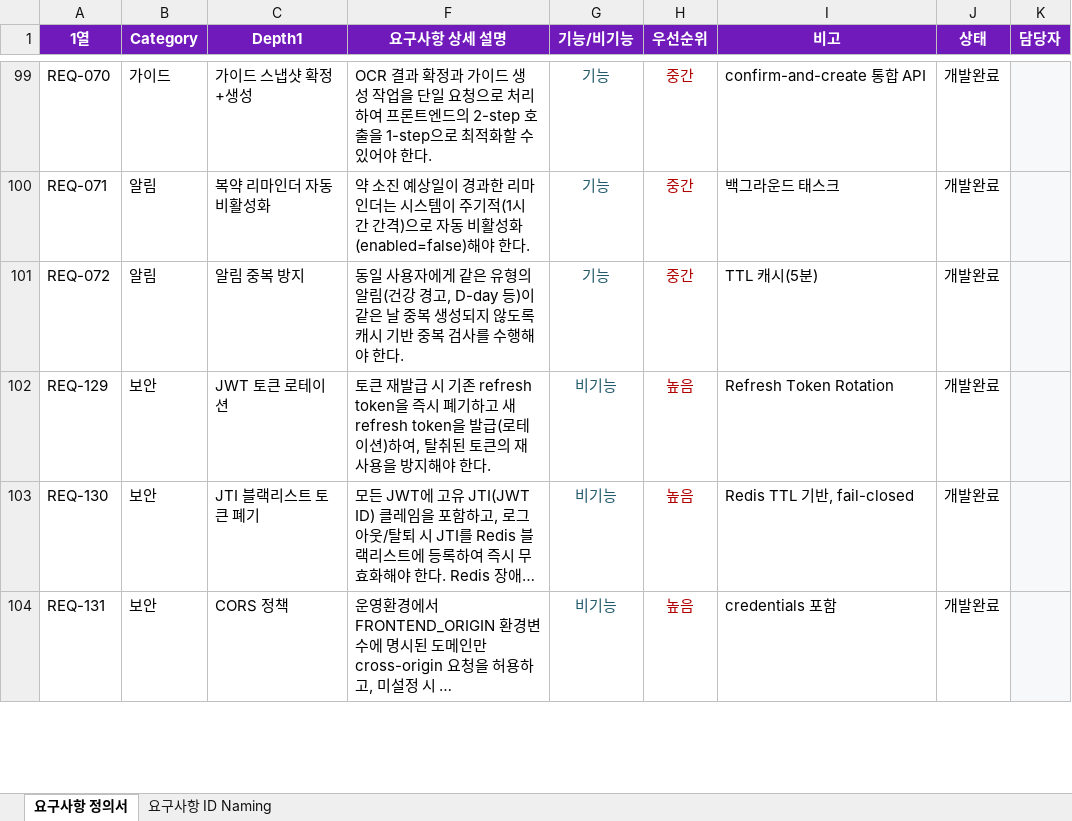
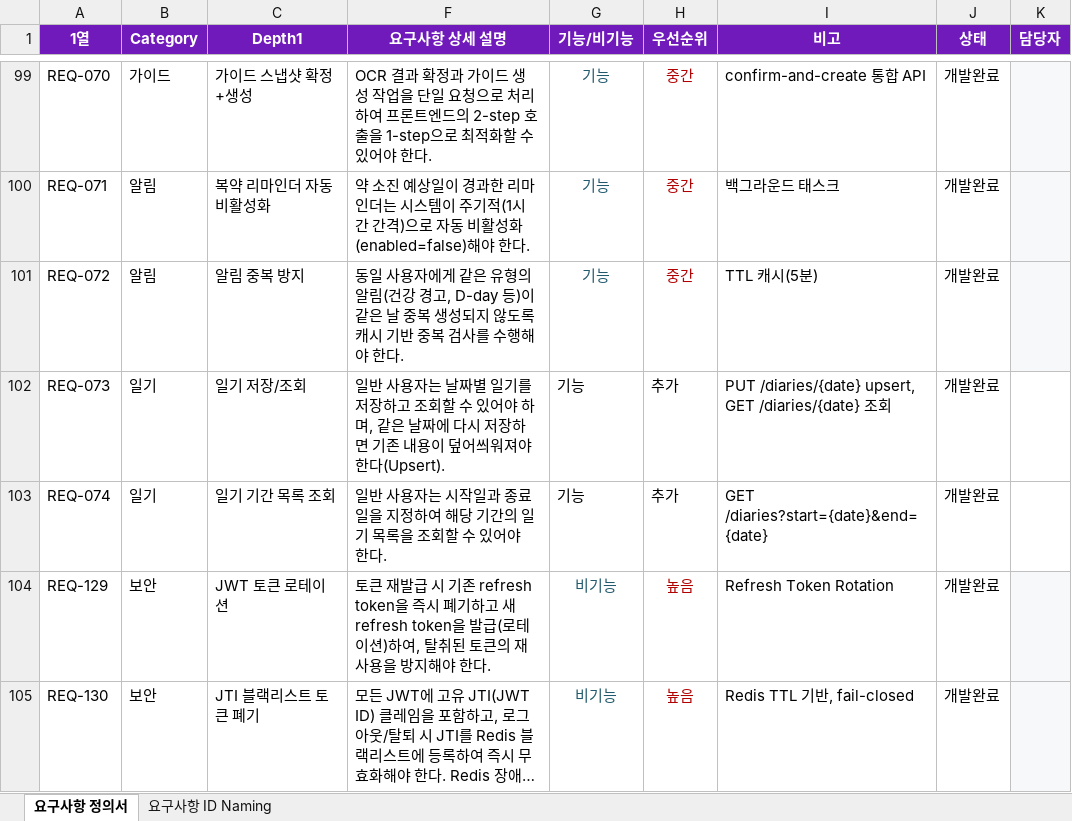
Before and after one commit to AI-HealthCare-01/AI_01_02, an Excel workbook: docs/요구사항_정의서.xlsx, sheet 요구사항 정의서, drawn as a sheet; only a part is shown, gaps mark what is left out; the shorter side is filled out with more unchanged rows; long unchanged cells end in …; values as stored, in another font and other column widths than the file's, no borders; conditional formats and table styles not drawn; the diff names each change by its address in the sheet, - before the commit and + after, or states it on an @@ line.

Commit message:
docs: 평가 기준 최종 검증 및 전 문서 정합성 동기화
- 3-3 일관성 검증 스크립트 추가 (scripts/consistency_test.py)
- 3-1 모델 평가 보고서 보강 (평가 데이터셋 분리, 정량 비교표)
- 3-4 피드백 개선 트리거 코드 추가 (guide_automation.py)
- 5-1 성능 테스트 동시 접속 모드 추가 (--concurrent)
- API 명세서 코드 정합성 보정 (v1.42)
- ERD guide_feedbacks 테이블 추가, users.is_admin, 테이블명 정정
- 요구사항_정의서.xlsx REQ-073/074 추가 (112→114건)
- 동기화 건수 오기 정정 (51→50건)

```diff
--- a/docs/요구사항_정의서.xlsx (sheet 요구사항 정의서)
+++ b/docs/요구사항_정의서.xlsx (sheet 요구사항 정의서)
+row 102: REQ-073 | 일기 | 일기 저장/조회 | 일반 사용자는 날짜별 일기를 저장하고 조회할 수 있어야 하며, 같은 날짜에 다시 저장하면 기존 내용이 덮어씌워져야 한다(Upsert). | 기능 | 추가 | PUT /diaries/{date} upsert, GET /diaries/{date} 조회 | 개발완료
+row 103: REQ-074 | 일기 | 일기 기간 목록 조회 | 일반 사용자는 시작일과 종료일을 지정하여 해당 기간의 일기 목록을 조회할 수 있어야 한다. | 기능 | 추가 | GET /diaries?start={date}&end={date} | 개발완료
```
Also changed, not shown: 9 other files.
